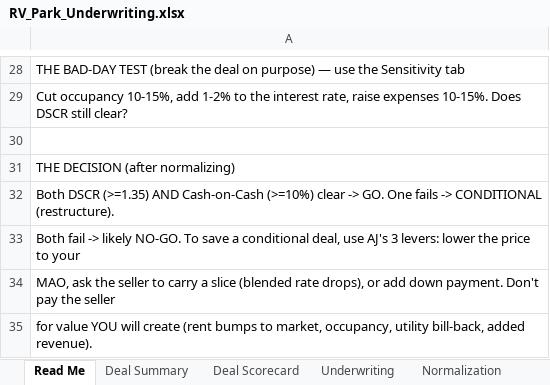
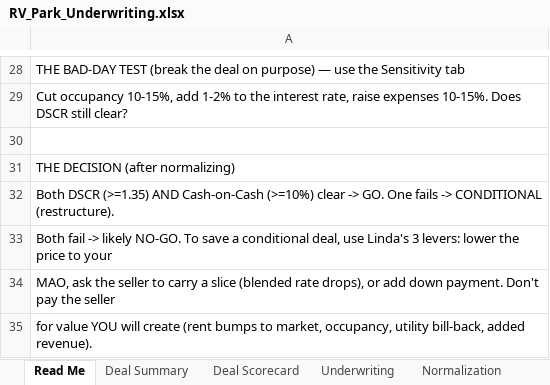
Before and after one commit to WiseSaucy/lindaai-updates, an Excel workbook: RV_Park_Underwriting.xlsx, sheet Read Me, drawn as a sheet; only a part is shown, gaps mark what is left out; values as stored, in another font and other column widths than the file's, no borders; the diff covers the shown part only; the diff names each change by its address in the sheet, - before the commit and + after, or states it on an @@ line.

```diff
--- a/RV_Park_Underwriting.xlsx (sheet Read Me)
+++ b/RV_Park_Underwriting.xlsx (sheet Read Me)
-A33: …deal, use AJ's 3 levers:…
+A33: …deal, use Linda's 3 levers:…
```
Also changed, not shown: 13 edited cells elsewhere in this sheet, sheet Deal Scorecard, sheet Normalization, sheet Offer Structures, 9 other files.
